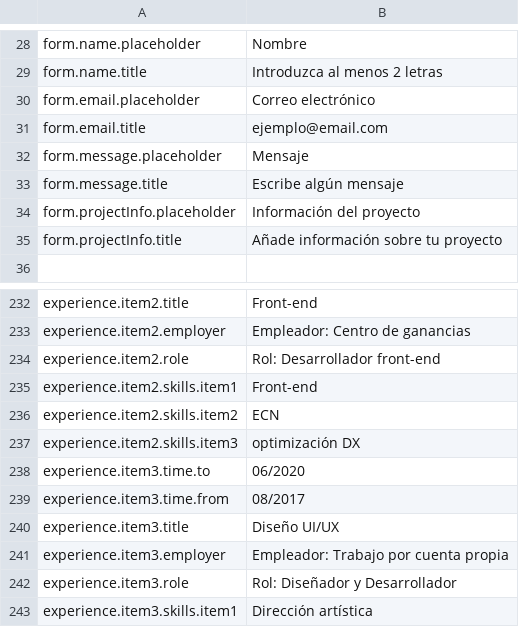
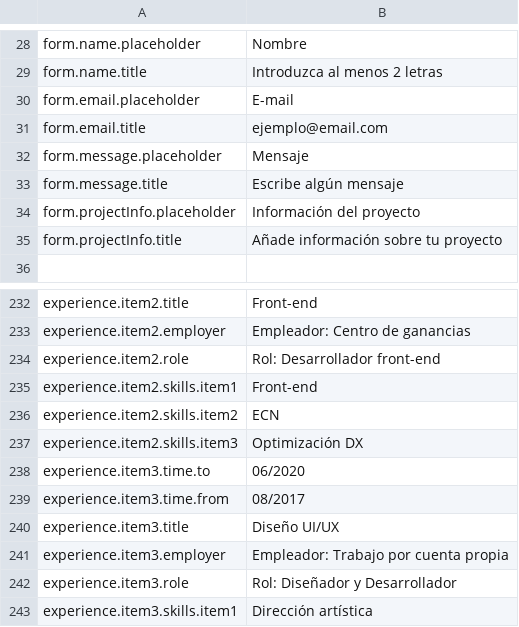
Before and after one commit to darv86/webdesignok, a CSV file: src/content/es.csv, drawn as a sheet; only a part is shown, gaps mark what is left out.

```diff
--- a/src/content/es.csv
+++ b/src/content/es.csv
@@ -29,3 +29,3 @@ form.name.placeholder,Nombre
 form.name.title,Introduzca al menos 2 letras
-form.email.placeholder,Correo electrónico
+form.email.placeholder,E-mail
 form.email.title,ejemplo@email.com
@@ -236,3 +236,3 @@ experience.item2.skills.item1,Front-end
 experience.item2.skills.item2,ECN
-experience.item2.skills.item3,optimización DX
+experience.item2.skills.item3,Optimización DX
 experience.item3.time.to,06/2020
```
Also changed, not shown: 4 other files.
